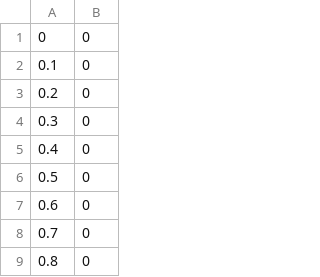
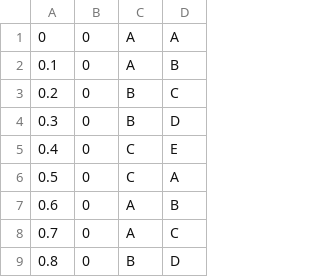
Before and after one commit to WannaBeSuperteur/2020, a CSV file: AI/kaggle_generalized/input_example.csv, drawn as a sheet; only a part is shown; the diff names each change by its address in the sheet, - before the commit and + after, or states it on an @@ line.

Commit message:
modify: modify input and output data example

```diff
--- a/AI/kaggle_generalized/input_example.csv
+++ b/AI/kaggle_generalized/input_example.csv
+column C, rows 1-9: A | A | B | B | C | C | A | A | B
+column D, rows 1-9: A | B | C | D | E | A | B | C | D
```
Also changed, not shown: AI/kaggle_generalized/output_example.csv, 2 other files.
